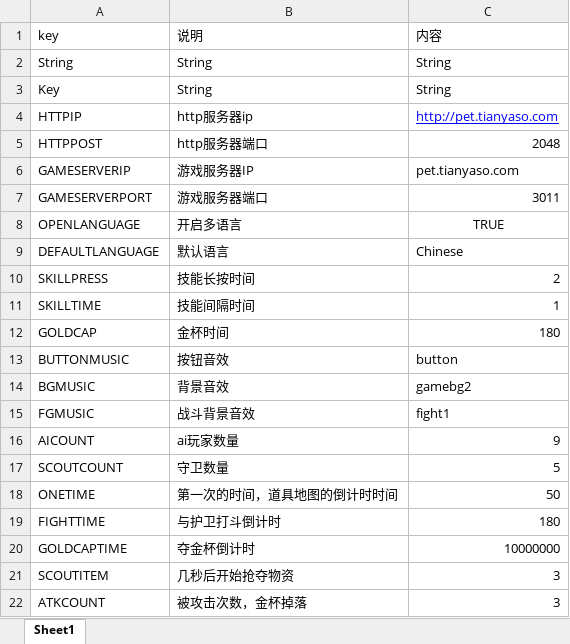
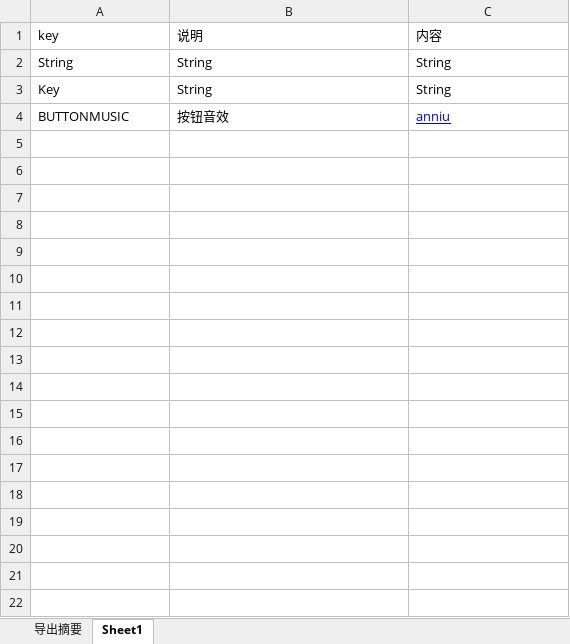
Before and after one commit to coderyibin/CreatorFrame-js, an Excel workbook: tools/Config/Config.xlsx, sheet Sheet1, drawn as a sheet; only a part is shown; values as stored, in another font and other column widths than the file's, no borders; removed rows and columns are numbered as before the commit, all else as after; the diff covers the shown part only; the diff names each change by its address in the sheet, - before the commit and + after, or states it on an @@ line.

```diff
--- a/tools/Config/Config.xlsx (sheet Sheet1)
+++ b/tools/Config/Config.xlsx (sheet Sheet1)
+sheet tab: 导出摘要
-row 4: HTTPIP | http服务器ip | http://pet.tianyaso.com
-row 5: HTTPPOST | http服务器端口 | 2048
-row 6: GAMESERVERIP | 游戏服务器IP | pet.tianyaso.com
-row 7: GAMESERVERPORT | 游戏服务器端口 | 3011
-row 8: OPENLANGUAGE | 开启多语言 | TRUE
-row 9: DEFAULTLANGUAGE | 默认语言 | Chinese
-row 10: SKILLPRESS | 技能长按时间 | 2
-row 11: SKILLTIME | 技能间隔时间 | 1
-row 12: GOLDCAP | 金杯时间 | 180
-C4 (内容): button
+C4 (内容): anniu
@@ C4 underline: off → on, text colour: black → #0000FF @@
-row 14: BGMUSIC | 背景音效 | gamebg2
-row 15: FGMUSIC | 战斗背景音效 | fight1
-row 16: AICOUNT | ai玩家数量 | 9
-row 17: SCOUTCOUNT | 守卫数量 | 5
-row 18: ONETIME | 第一次的时间，道具地图的倒计时时间 | 50
-row 19: FIGHTTIME | 与护卫打斗倒计时 | 180
-row 20: GOLDCAPTIME | 夺金杯倒计时 | 10000000
-row 21: SCOUTITEM | 几秒后开始抢夺物资 | 3
-row 22: ATKCOUNT | 被攻击次数，金杯掉落 | 3
```
Also changed, not shown: 20 removed rows elsewhere in this sheet, tools/LanguageJS/Language.xlsx, 12 other files.
